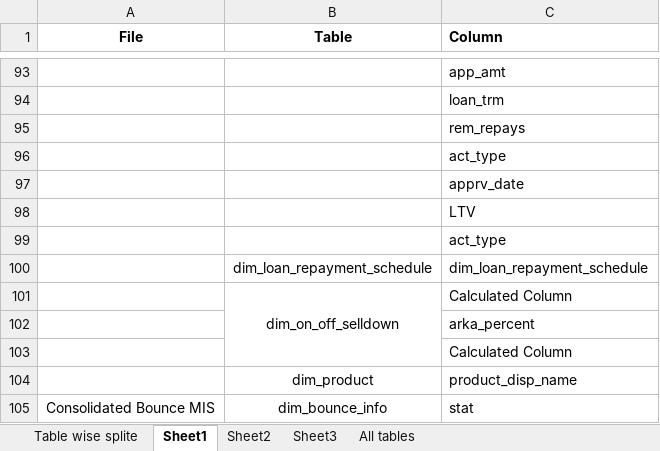
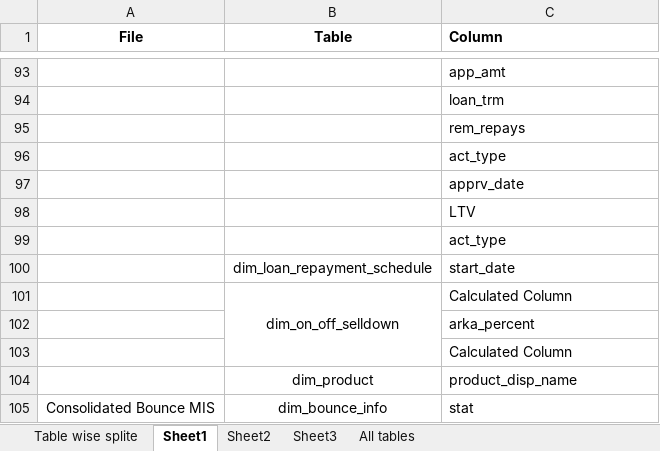
Before and after one commit to jishnuunnikrishnan97/Temp, an Excel workbook: dummy tablename.xlsx, sheet Sheet1, drawn as a sheet; only a part is shown, gaps mark what is left out; values as stored, in another font and other column widths than the file's, no borders; the diff names each change by its address in the sheet, - before the commit and + after, or states it on an @@ line.

```diff
--- a/dummy tablename.xlsx (sheet Sheet1)
+++ b/dummy tablename.xlsx (sheet Sheet1)
-C100 (Column): dim_loan_repayment_schedule
+C100 (Column): start_date
```
Also changed, not shown: sheet Sheet2.
